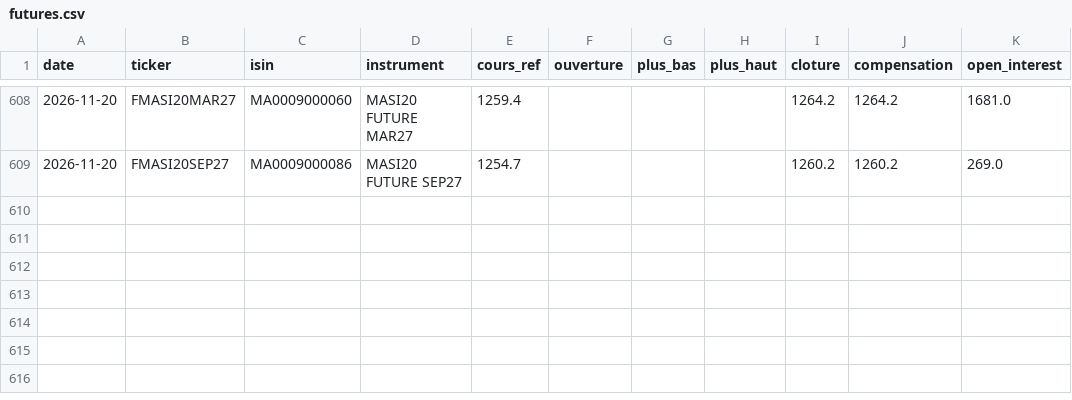
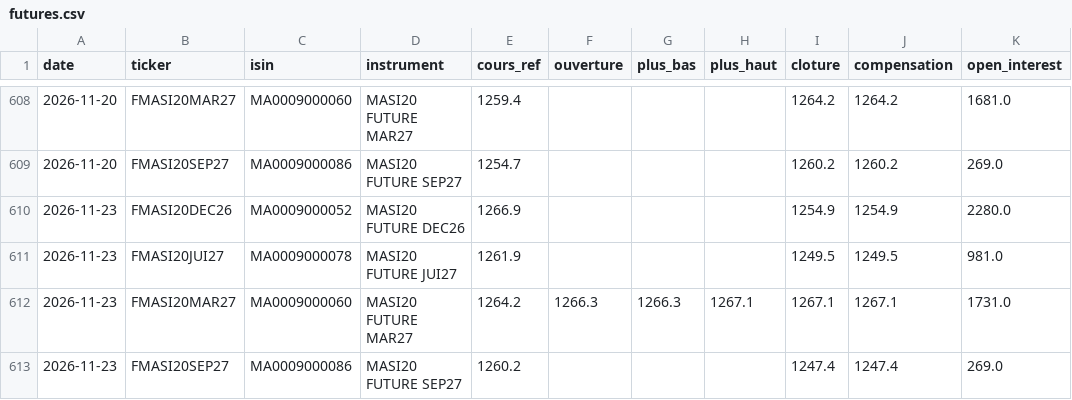
Before and after one commit to ioul10/MASI20TRACKER, a CSV file: data/futures.csv, drawn as a sheet; only a part is shown, gaps mark what is left out; the diff names each change by its address in the sheet, - before the commit and + after, or states it on an @@ line.

Commit message:
Import futures 2026-11-23

```diff
--- a/data/futures.csv
+++ b/data/futures.csv
+row 610: 2026-11-23 | FMASI20DEC26 | MA0009000052 | MASI20 FUTURE DEC26 | 1266.9 |  |  |  | 1254.9 | 1254.9 | 2280.0
+row 611: 2026-11-23 | FMASI20JUI27 | MA0009000078 | MASI20 FUTURE JUI27 | 1261.9 |  |  |  | 1249.5 | 1249.5 | 981.0
+row 612: 2026-11-23 | FMASI20MAR27 | MA0009000060 | MASI20 FUTURE MAR27 | 1264.2 | 1266.3 | 1266.3 | 1267.1 | 1267.1 | 1267.1 | 1731.0
+row 613: 2026-11-23 | FMASI20SEP27 | MA0009000086 | MASI20 FUTURE SEP27 | 1260.2 |  |  |  | 1247.4 | 1247.4 | 269.0
```
